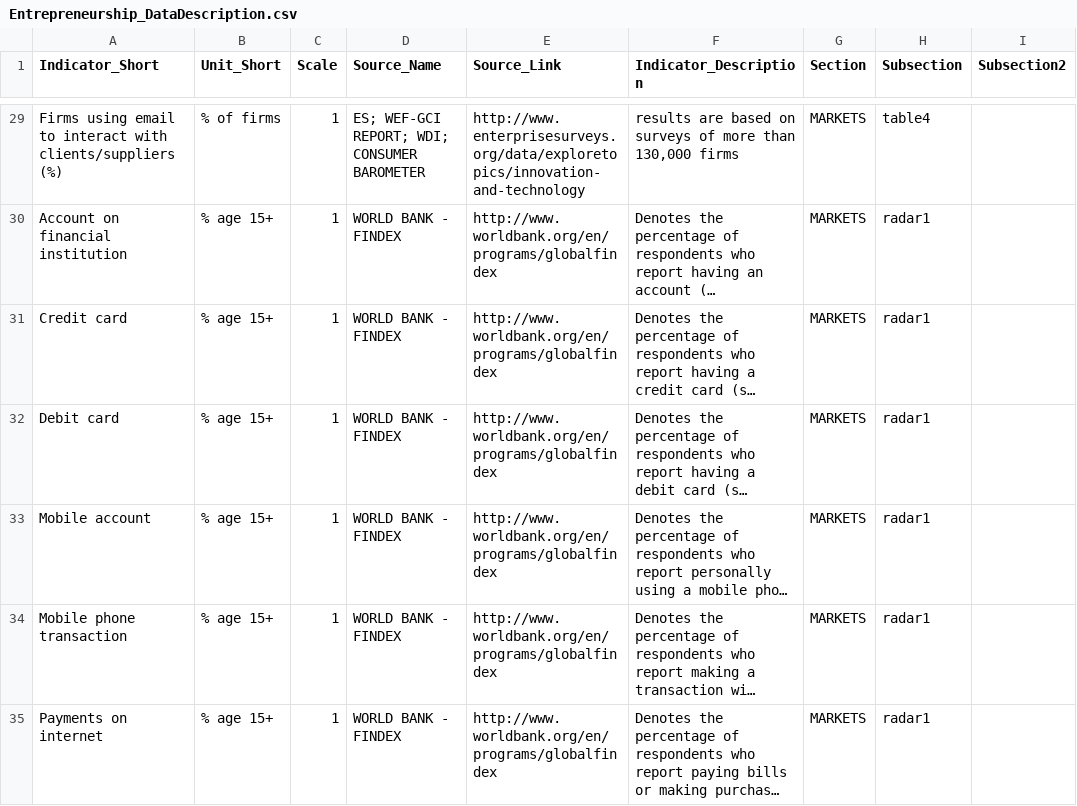
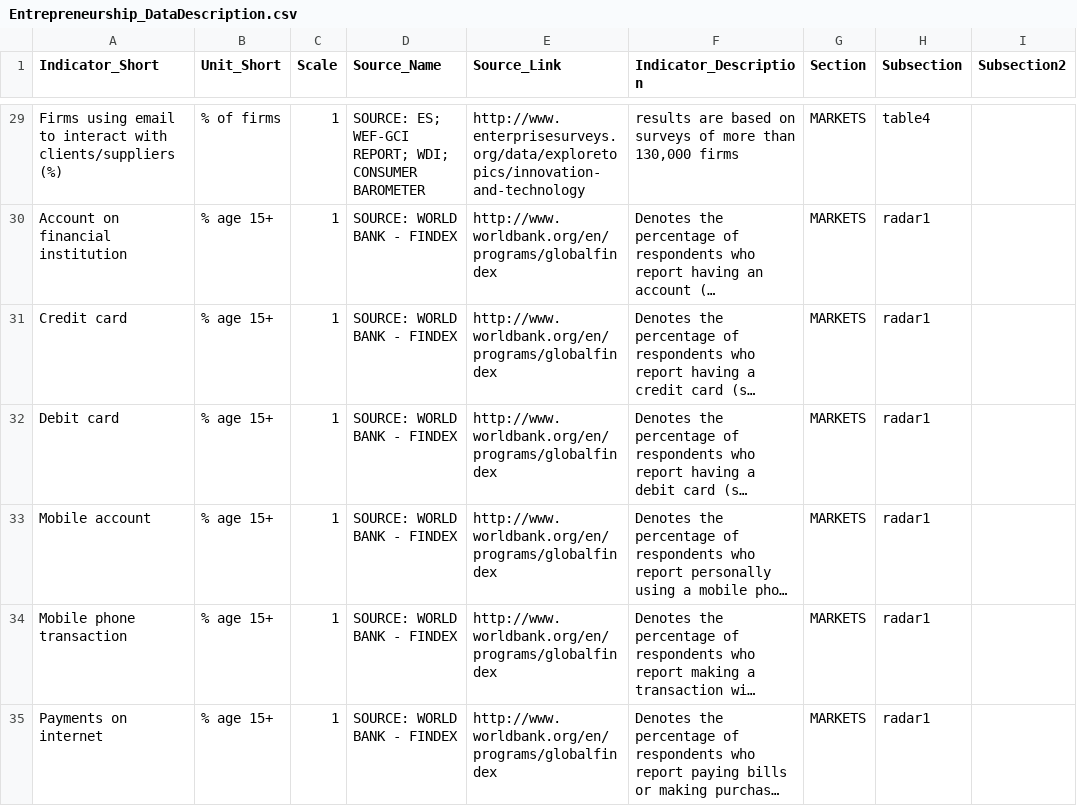
Before and after one commit to asRodelgo/reportGenerator360, a CSV file: templates/Entrepreneurship_DataDescription.csv, drawn as a sheet; only a part is shown, gaps mark what is left out; long unchanged cells end in …; the diff covers the shown part only; the diff names each change by its address in the sheet, - before the commit and + after, or states it on an @@ line.

Commit message:
Updated Entrepreneurship_DataDescription.csv to fix issues: 1.  Section_Description (in Entrepreneurship_ReportConfiguration.csv) and Source_Name (in Entrepreneurship_DataDescription.csv) didn't match; fixed these to match 2. Fixed the Unit_Short column for clearer units (esp. those with "best" or fixed some misspelled words)

```diff
--- a/templates/Entrepreneurship_DataDescription.csv
+++ b/templates/Entrepreneurship_DataDescription.csv
-D29 (Source_Name): ES; WEF-GCI…
+D29 (Source_Name): SOURCE: ES; WEF-GCI…
-D30:D35 (Source_Name): WORLD BANK - FINDEX
+D30:D35 (Source_Name): SOURCE: WORLD BANK - FINDEX
```
Also changed, not shown: 96 edited cells elsewhere in this file.
